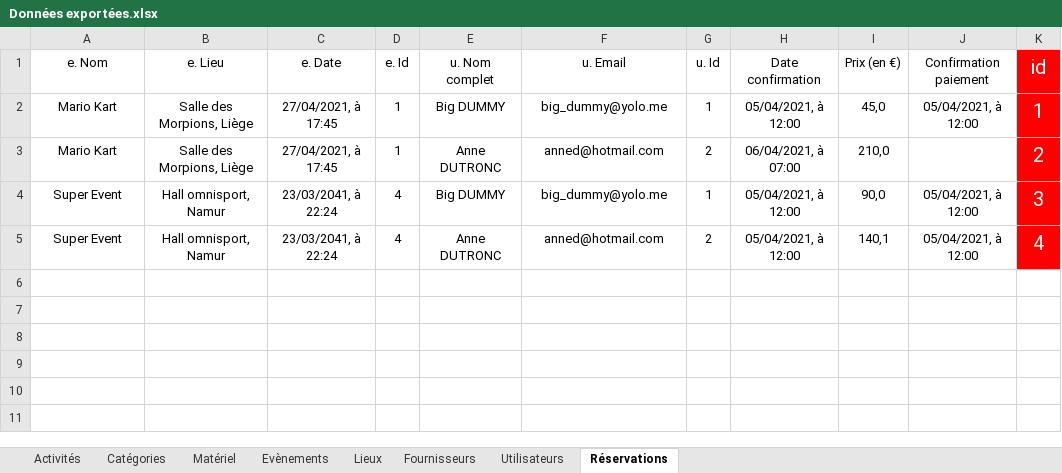
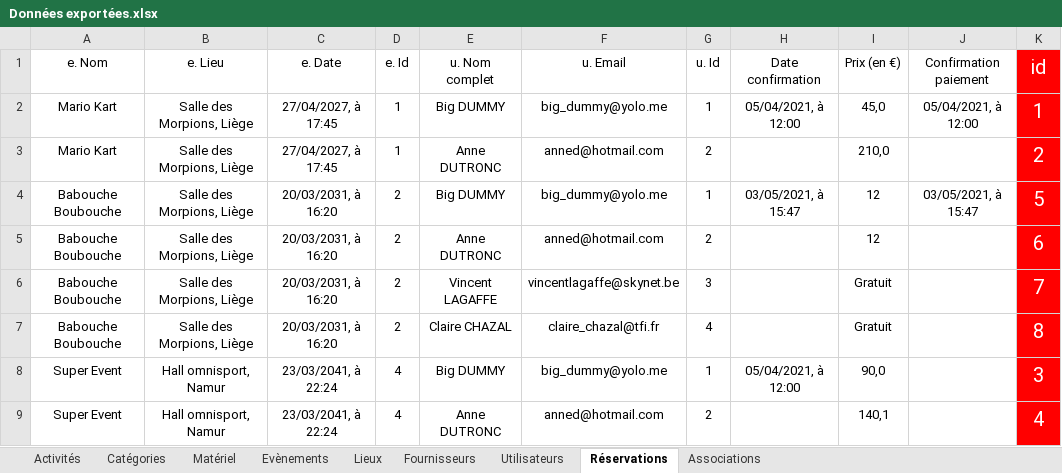
Before and after one commit to CyrielBastin/blacklights, an Excel workbook: import_models/Données exportées.xlsx, sheet Réservations, drawn as a sheet; values as stored, in another font and other column widths than the file's, no borders; addresses are those after the commit; the diff names each change by its address in the sheet, - before the commit and + after, or states it on an @@ line.

```diff
--- a/import_models/Données exportées.xlsx (sheet Réservations)
+++ b/import_models/Données exportées.xlsx (sheet Réservations)
+sheet tab: Associations
-C2:C3 (e. Date): 27/04/2021, à 17:45
+C2:C3 (e. Date): 27/04/2027, à 17:45
-H3 (Date confirmation): 06/04/2021, à 07:00
+H3 (Date confirmation): (empty)
+row 4: Babouche Boubouche | Salle des Morpions, Liège | 20/03/2031, à 16:20 | 2 | Big DUMMY | big_dummy@yolo.me | 1 | 03/05/2021, à 15:47 | 12 | 03/05/2021, à 15:47 | 5
+row 5: Babouche Boubouche | Salle des Morpions, Liège | 20/03/2031, à 16:20 | 2 | Anne DUTRONC | anned@hotmail.com | 2 |  | 12 |  | 6
+row 6: Babouche Boubouche | Salle des Morpions, Liège | 20/03/2031, à 16:20 | 2 | Vincent LAGAFFE | vincentlagaffe@skynet.be | 3 |  | Gratuit |  | 7
+row 7: Babouche Boubouche | Salle des Morpions, Liège | 20/03/2031, à 16:20 | 2 | Claire CHAZAL | claire_chazal@tfi.fr | 4 |  | Gratuit |  | 8
-J8:J9 (Confirmation paiement): 05/04/2021, à 12:00
+J8:J9 (Confirmation paiement): (empty)
-H9 (Date confirmation): 05/04/2021, à 12:00
+H9 (Date confirmation): (empty)
```
Also changed, not shown: sheet Evènements, sheet Lieux, sheet Fournisseurs, sheet Catégories, sheet Activités, sheet Utilisateurs, 1 more sheet, 8 other files.
